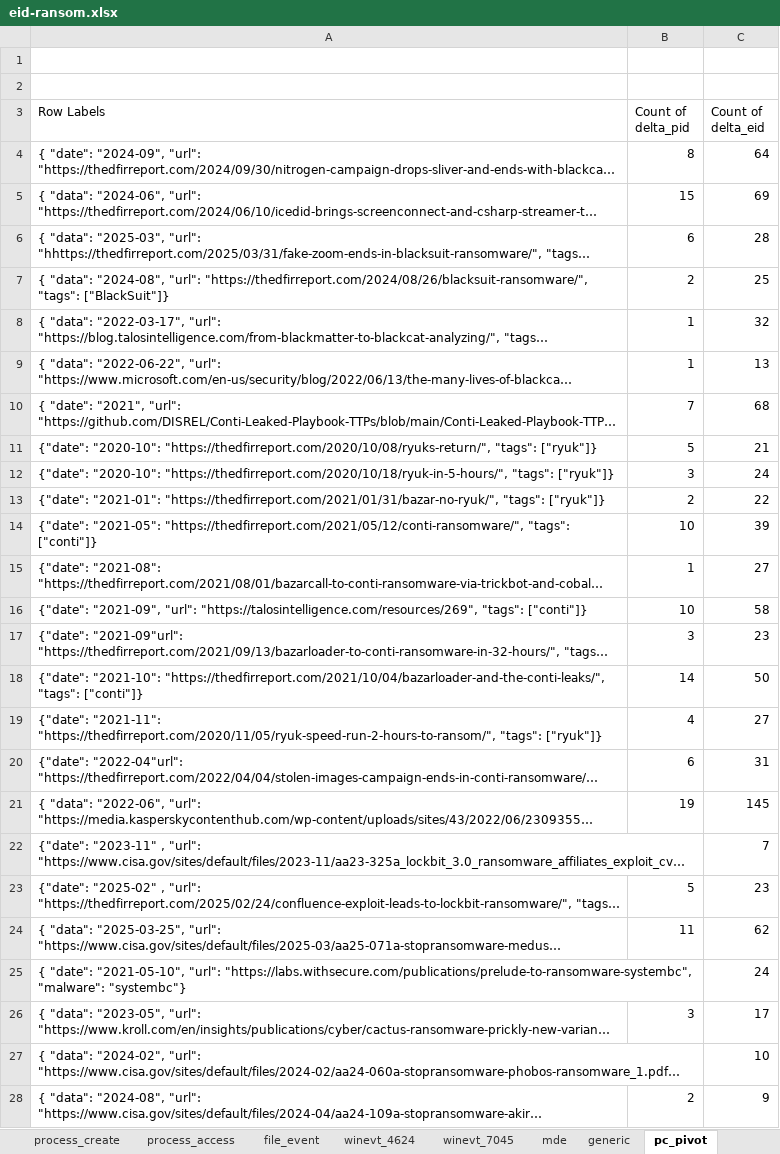
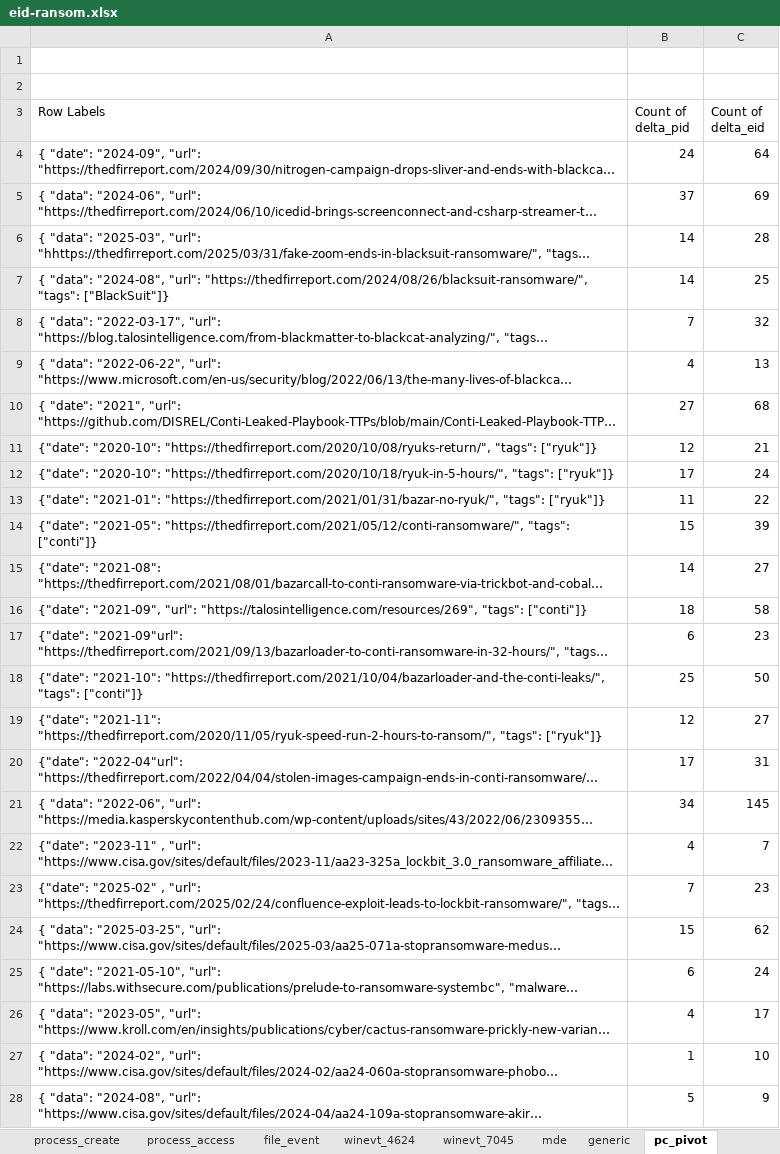
Before and after one commit to harveywargo2/h2w-delta, an Excel workbook: delta2/lib_e/eid-ransom.xlsx, sheet pc_pivot, drawn as a sheet; only a part is shown; long unchanged cells end in …; values as stored, in another font and other column widths than the file's, no borders; the diff covers the shown part only; the diff names each change by its address in the sheet, - before the commit and + after, or states it on an @@ line.

```diff
--- a/delta2/lib_e/eid-ransom.xlsx (sheet pc_pivot)
+++ b/delta2/lib_e/eid-ransom.xlsx (sheet pc_pivot)
-B4 (Count of delta_pid): 8
+B4 (Count of delta_pid): 24
-B5 (Count of delta_pid): 15
+B5 (Count of delta_pid): 37
-B6 (Count of delta_pid): 6
+B6 (Count of delta_pid): 14
-B7 (Count of delta_pid): 2
+B7 (Count of delta_pid): 14
-B8 (Count of delta_pid): 1
+B8 (Count of delta_pid): 7
-B9 (Count of delta_pid): 1
+B9 (Count of delta_pid): 4
-B10 (Count of delta_pid): 7
+B10 (Count of delta_pid): 27
-B11 (Count of delta_pid): 5
+B11 (Count of delta_pid): 12
-B12 (Count of delta_pid): 3
+B12 (Count of delta_pid): 17
-B13 (Count of delta_pid): 2
+B13 (Count of delta_pid): 11
-B14 (Count of delta_pid): 10
+B14 (Count of delta_pid): 15
-B15 (Count of delta_pid): 1
+B15 (Count of delta_pid): 14
-B16 (Count of delta_pid): 10
+B16 (Count of delta_pid): 18
-B17 (Count of delta_pid): 3
+B17 (Count of delta_pid): 6
-B18 (Count of delta_pid): 14
+B18 (Count of delta_pid): 25
-B19 (Count of delta_pid): 4
+B19 (Count of delta_pid): 12
-B20 (Count of delta_pid): 6
+B20 (Count of delta_pid): 17
-B21 (Count of delta_pid): 19
+B21 (Count of delta_pid): 34
-B22 (Count of delta_pid): (empty)
+B22 (Count of delta_pid): 4
-B23 (Count of delta_pid): 5
+B23 (Count of delta_pid): 7
-B24 (Count of delta_pid): 11
+B24 (Count of delta_pid): 15
-B25 (Count of delta_pid): (empty)
+B25 (Count of delta_pid): 6
-B26 (Count of delta_pid): 3
+B26 (Count of delta_pid): 4
-B27 (Count of delta_pid): (empty)
+B27 (Count of delta_pid): 1
-B28 (Count of delta_pid): 2
+B28 (Count of delta_pid): 5
```
Also changed, not shown: 12 edited cells elsewhere in this sheet, sheet process_create, delta2/lib_p/dpid_htool.xlsx, delta2/lib_p/pid-lolwin.xlsx, 6 other files.
